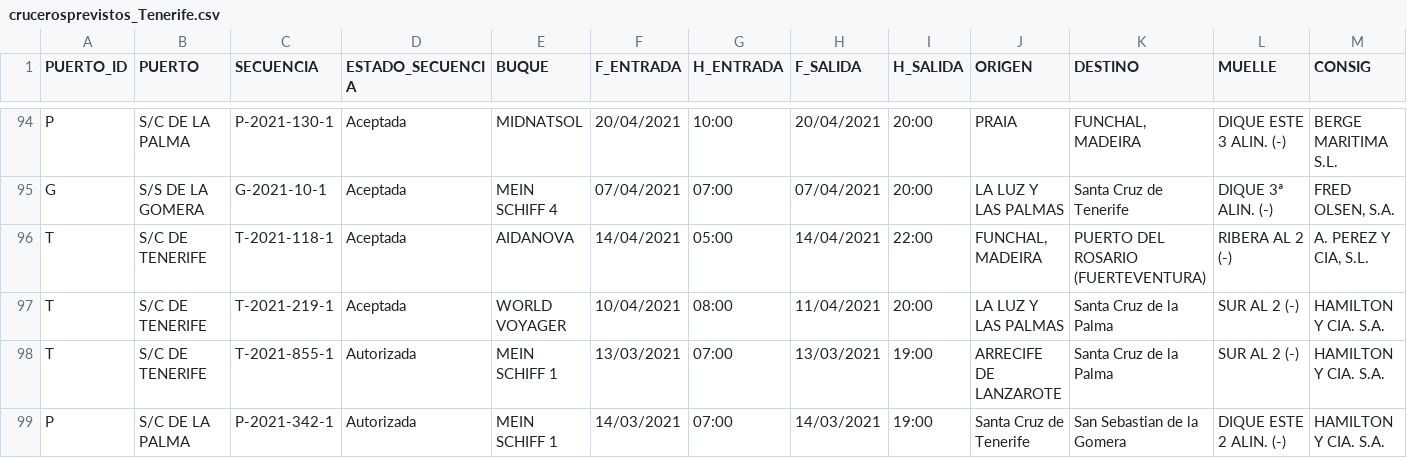
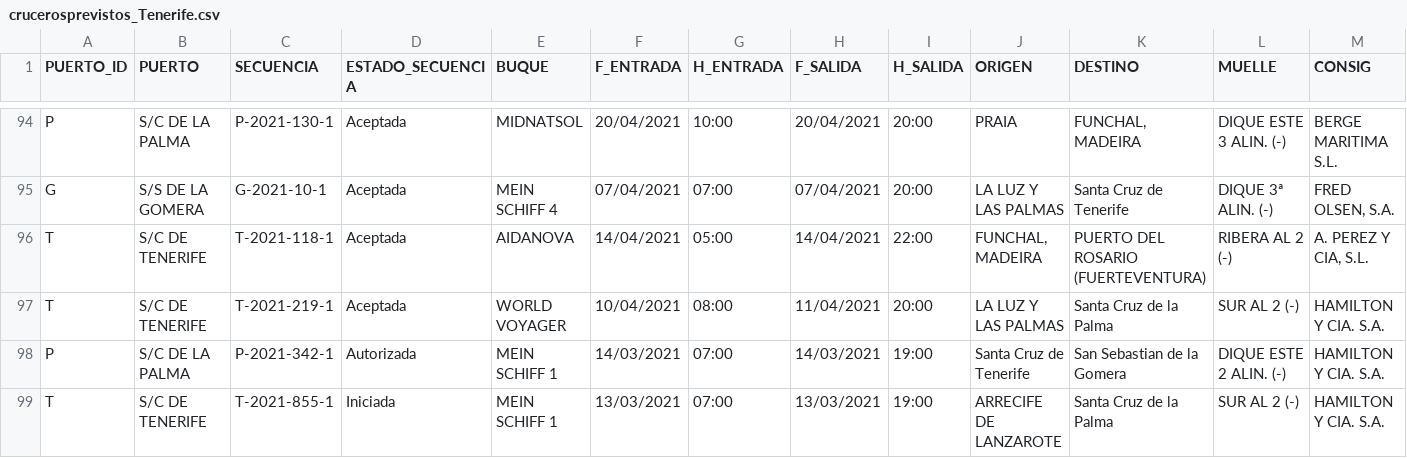
Before and after one commit to Robaina/crucerosTenerife, a CSV file: crucerosprevistos_Tenerife.csv, drawn as a sheet; only a part is shown, gaps mark what is left out; removed rows and columns are numbered as before the commit, all else as after; rows hold the shown columns only; the diff names each change by its address in the sheet, - before the commit and + after, or states it on an @@ line.

Commit message:
"Update data"

```diff
--- a/crucerosprevistos_Tenerife.csv
+++ b/crucerosprevistos_Tenerife.csv
-row 98: T | S/C DE TENERIFE | T-2021-855-1 | Autorizada | MEIN SCHIFF 1 | 13/03/2021 | 07:00 | 13/03/2021 | 19:00 | ARRECIFE DE LANZAROTE | Santa Cruz de la Palma | SUR AL 2 (-) | HAMILTON Y CIA. S.A.
+row 99: T | S/C DE TENERIFE | T-2021-855-1 | Iniciada | MEIN SCHIFF 1 | 13/03/2021 | 07:00 | 13/03/2021 | 19:00 | ARRECIFE DE LANZAROTE | Santa Cruz de la Palma | SUR AL 2 (-) | HAMILTON Y CIA. S.A.
```
